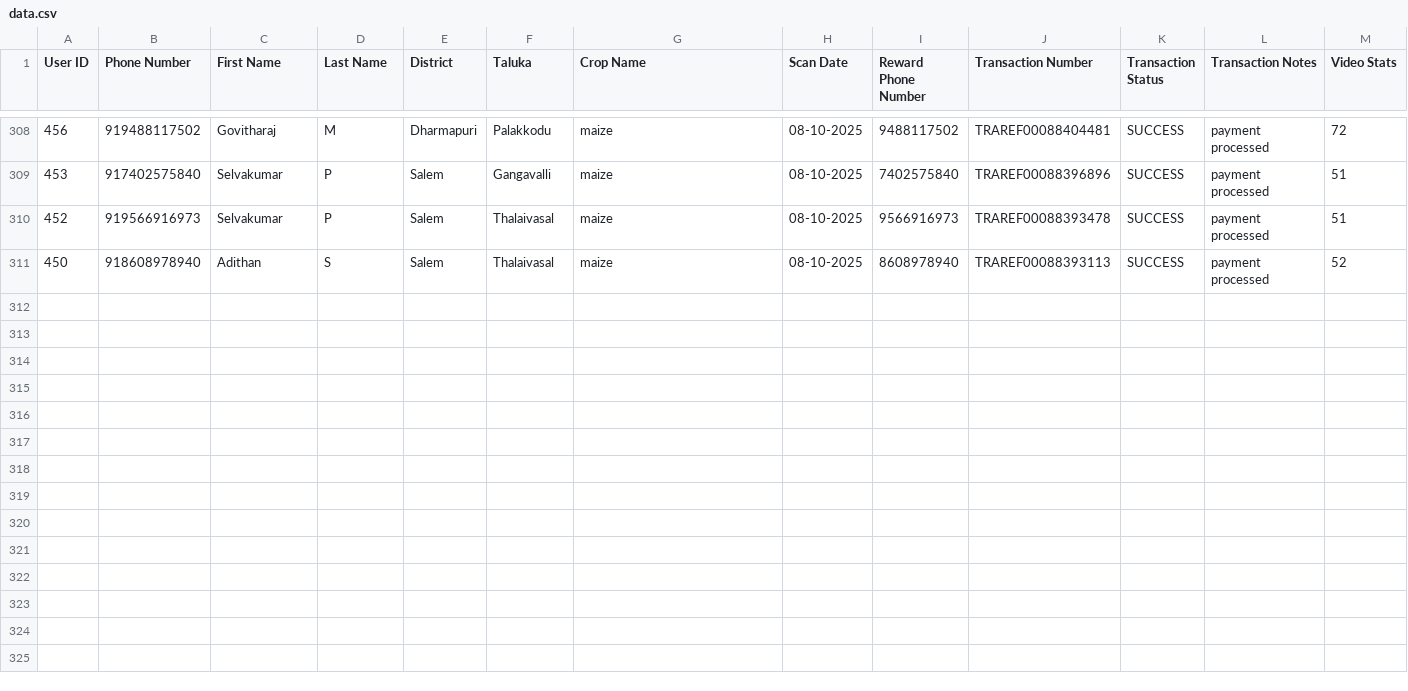
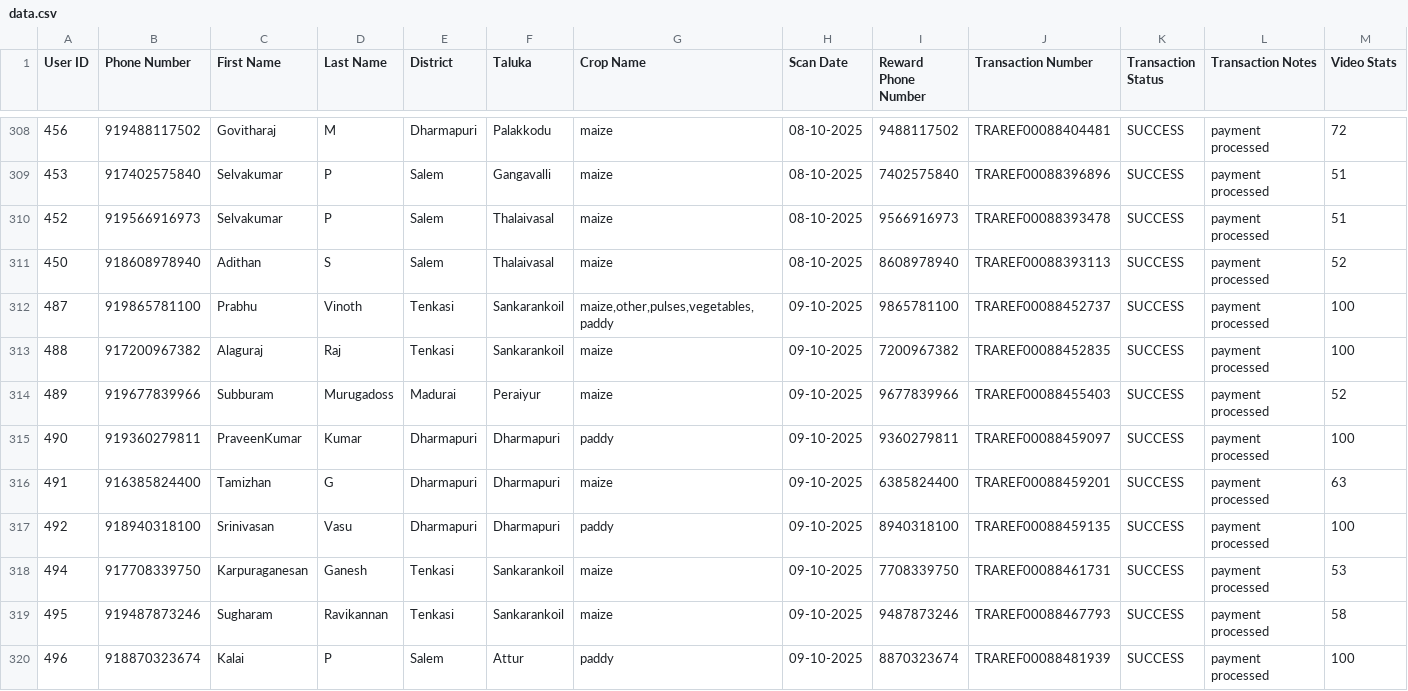
Before and after one commit to dsankush/rdatafetch, a CSV file: data.csv, drawn as a sheet; only a part is shown, gaps mark what is left out; rows hold the shown columns only; the diff names each change by its address in the sheet, - before the commit and + after, or states it on an @@ line.

Commit message:
Sync data.csv with Google Sheets

```diff
--- a/data.csv
+++ b/data.csv
+row 312: 487 | 919865781100 | Prabhu | Vinoth | Tenkasi | Sankarankoil | maize,other,pulses,vegetables,paddy | 09-10-2025 | 9865781100 | TRAREF00088452737 | SUCCESS | payment processed | 100
+row 313: 488 | 917200967382 | Alaguraj | Raj | Tenkasi | Sankarankoil | maize | 09-10-2025 | 7200967382 | TRAREF00088452835 | SUCCESS | payment processed | 100
+row 314: 489 | 919677839966 | Subburam | Murugadoss | Madurai | Peraiyur | maize | 09-10-2025 | 9677839966 | TRAREF00088455403 | SUCCESS | payment processed | 52
+row 315: 490 | 919360279811 | PraveenKumar | Kumar | Dharmapuri | Dharmapuri | paddy | 09-10-2025 | 9360279811 | TRAREF00088459097 | SUCCESS | payment processed | 100
+row 316: 491 | 916385824400 | Tamizhan | G | Dharmapuri | Dharmapuri | maize | 09-10-2025 | 6385824400 | TRAREF00088459201 | SUCCESS | payment processed | 63
+row 317: 492 | 918940318100 | Srinivasan | Vasu | Dharmapuri | Dharmapuri | paddy | 09-10-2025 | 8940318100 | TRAREF00088459135 | SUCCESS | payment processed | 100
+row 318: 494 | 917708339750 | Karpuraganesan | Ganesh | Tenkasi | Sankarankoil | maize | 09-10-2025 | 7708339750 | TRAREF00088461731 | SUCCESS | payment processed | 53
+row 319: 495 | 919487873246 | Sugharam | Ravikannan | Tenkasi | Sankarankoil | maize | 09-10-2025 | 9487873246 | TRAREF00088467793 | SUCCESS | payment processed | 58
+row 320: 496 | 918870323674 | Kalai | P | Salem | Attur | paddy | 09-10-2025 | 8870323674 | TRAREF00088481939 | SUCCESS | payment processed | 100
```
